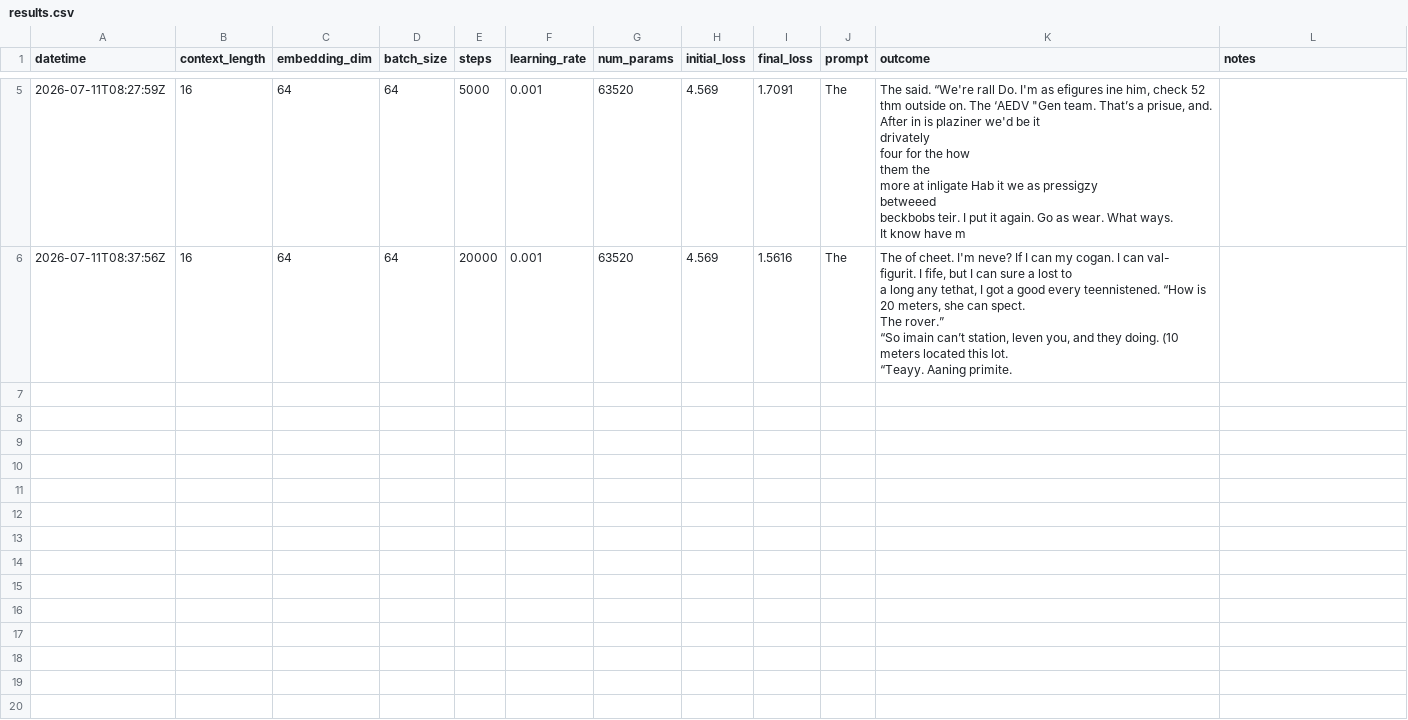
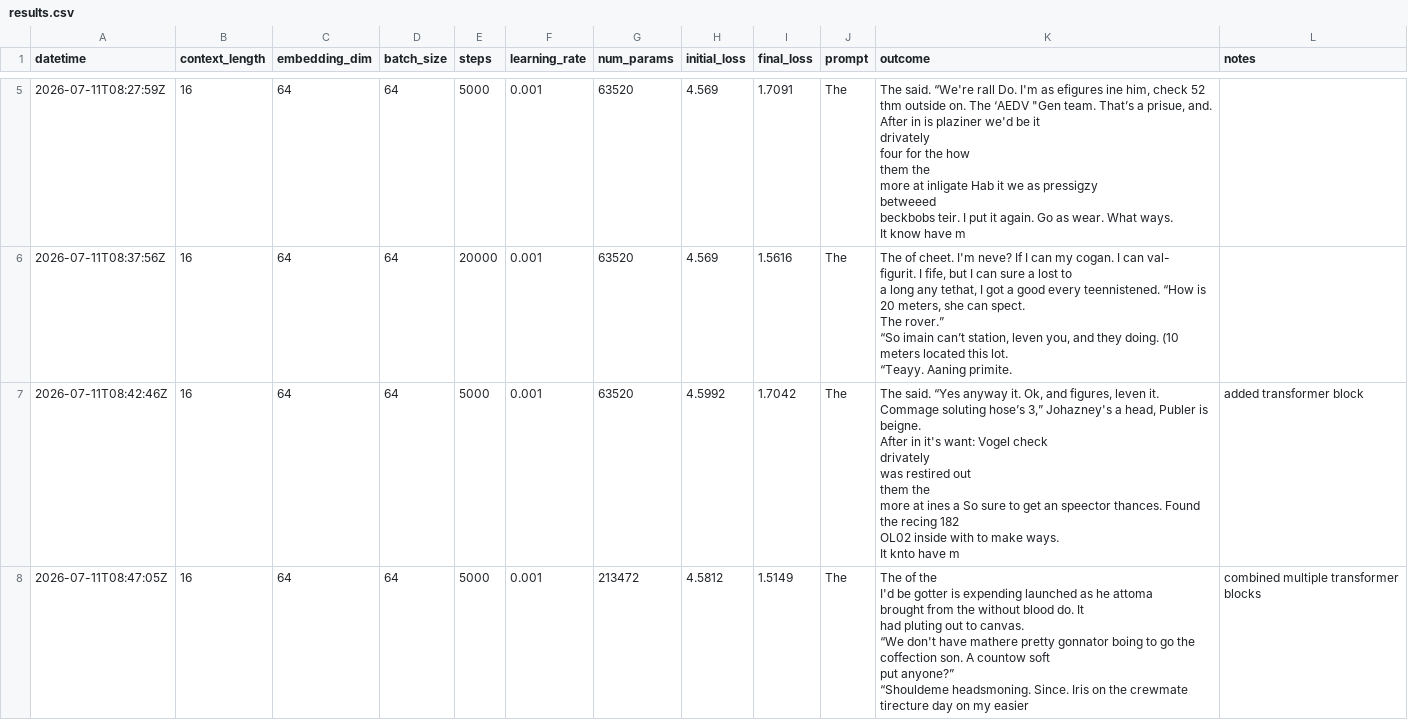
Before and after one commit to bystronerik/llm-from-scratch, a CSV file: results.csv, drawn as a sheet; only a part is shown, gaps mark what is left out.

Commit message:
combined multiple transformer blocks

```diff
--- a/results.csv
+++ b/results.csv
@@ -43 +43,21 @@ The rover.”
 “Teayy. Aaning primite. ",
+2026-07-11T08:42:46Z,16,64,64,5000,0.001,63520,4.5992,1.7042,The ,"The said. “Yes anyway it. Ok, and figures, leven it.
+
+Commage soluting hose’s 3,” Johazney's a head, Publer is
+beigne.
+After in it's want: Vogel check
+drivately
+was restired out
+them the
+more at ines a So sure to get an speector thances. Found the recing 182
+OL02 inside with to make ways.
+It knto have m",added transformer block
+2026-07-11T08:47:05Z,16,64,64,5000,0.001,213472,4.5812,1.5149,The ,"The of the
+I'd be gotter is expending launched as he attoma
+brought from the without blood do. It
+had pluting out to canvas.
+
+“We don't have mathere pretty gonnator boing to go the coffection son. A countow soft
+put anyone?”
+
+“Shouldeme headsmoning. Since. Iris on the crewmate tirecture day on my easier",combined multiple transformer blocks
```
Also changed, not shown: 1 other file.
